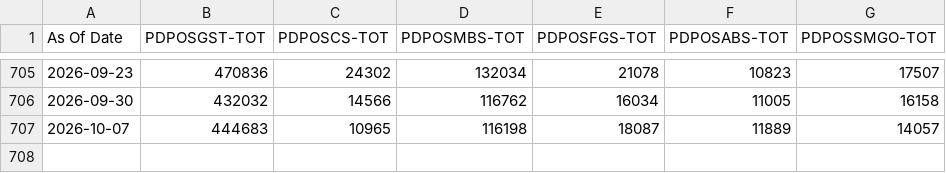
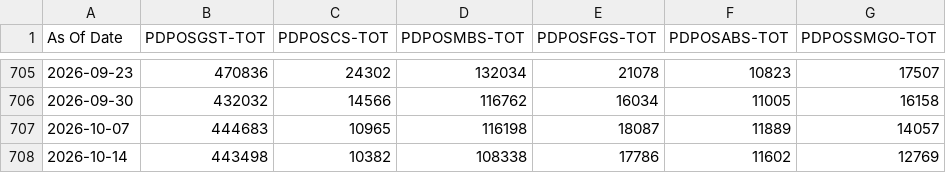
Before and after one commit to sgdividends/NYfed, a CSV file: data/nyfed/pd_dealer_leverage_filtered.csv, drawn as a sheet; only a part is shown, gaps mark what is left out; the diff names each change by its address in the sheet, - before the commit and + after, or states it on an @@ line.

```diff
--- a/data/nyfed/pd_dealer_leverage_filtered.csv
+++ b/data/nyfed/pd_dealer_leverage_filtered.csv
+row 708: 2026-10-14 | 443498 | 10382 | 108338 | 17786 | 11602 | 12769
```
Also changed, not shown: data/nyfed/bgcr_daily.csv, data/nyfed/effr_daily.csv, 4 other files.
